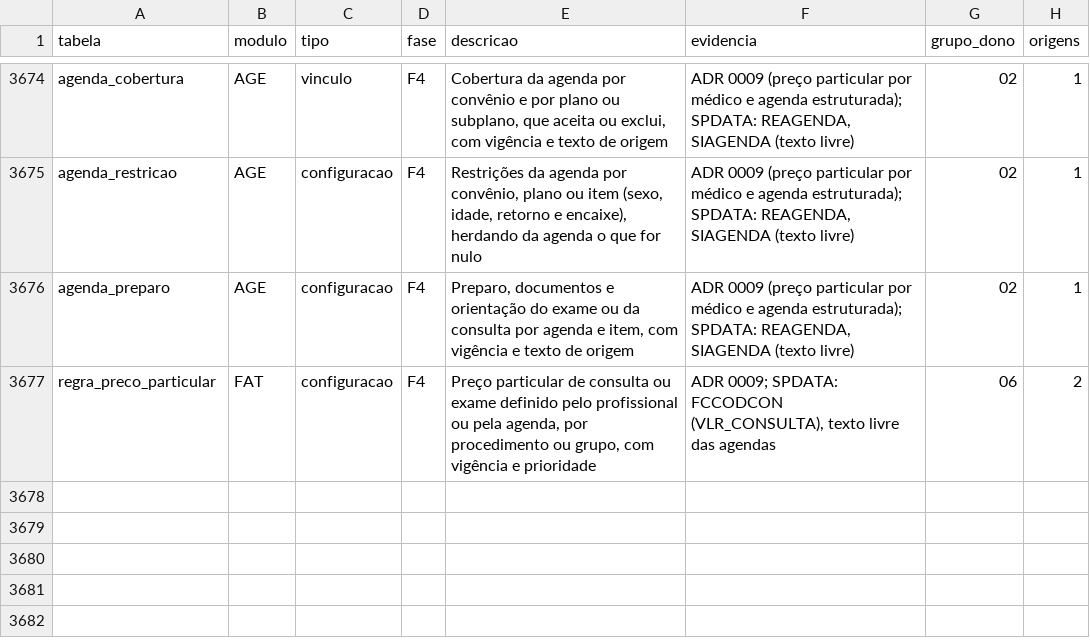
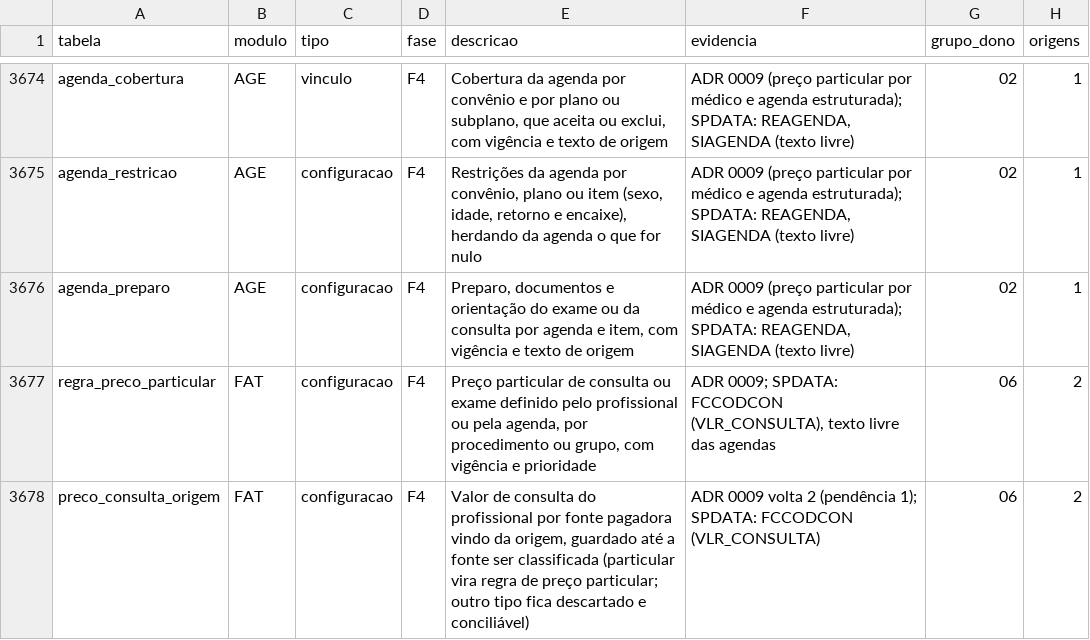
Before and after one commit to mmalves-ai/sante-sgh-mariadb, a TSV file: docs/analise/rodada2/final/catalogo.tsv, drawn as a sheet; only a part is shown, gaps mark what is left out; the diff names each change by its address in the sheet, - before the commit and + after, or states it on an @@ line.

```diff
--- a/docs/analise/rodada2/final/catalogo.tsv
+++ b/docs/analise/rodada2/final/catalogo.tsv
+row 3678: preco_consulta_origem | FAT | configuracao | F4 | Valor de consulta do profissional por fonte pagadora vindo da origem, guardado até a fonte ser classificada (particular vira regra de preço particular; outro tipo fica descartado e conciliável) | ADR 0009 volta 2 (pendência 1); SPDATA: FCCODCON (VLR_CONSULTA) | 06 | 2
```
Also changed, not shown: 14 other files.
